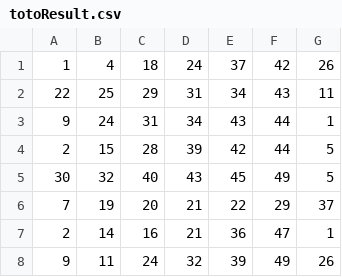
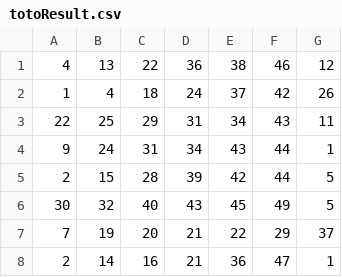
Before and after one commit to Websolution-sg/toto_predictor, a CSV file: totoResult.csv, drawn as a sheet; only a part is shown; the shorter side is filled out with more unchanged rows; the diff names each change by its address in the sheet, - before the commit and + after, or states it on an @@ line.

Commit message:
Update TOTO results with latest winning numbers 4,13,22,36,38,46,12 + Add validation scripts

```diff
--- a/totoResult.csv
+++ b/totoResult.csv
+row 1: 4 | 13 | 22 | 36 | 38 | 46 | 12
```
Also changed, not shown: 3 other files.
